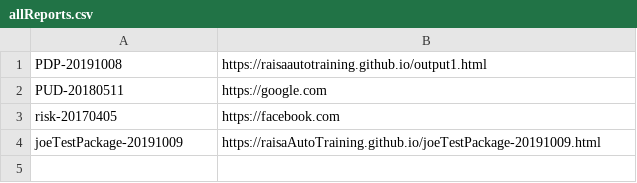
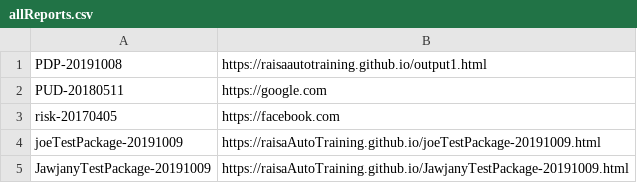
Before and after one commit to raisaAutoTraining/raisaAutoTraining.github.io, a CSV file: allReports.csv, drawn as a sheet.

Commit message:
JawjanyTestPackage-20191009.html added

```diff
--- a/allReports.csv
+++ b/allReports.csv
@@ -4 +4,2 @@ risk-20170405,https://facebook.com
 joeTestPackage-20191009,https://raisaAutoTraining.github.io/joeTestPackage-20191009.html
+JawjanyTestPackage-20191009,https://raisaAutoTraining.github.io/JawjanyTestPackage-20191009.html
```
Also changed, not shown: 1 other file.
